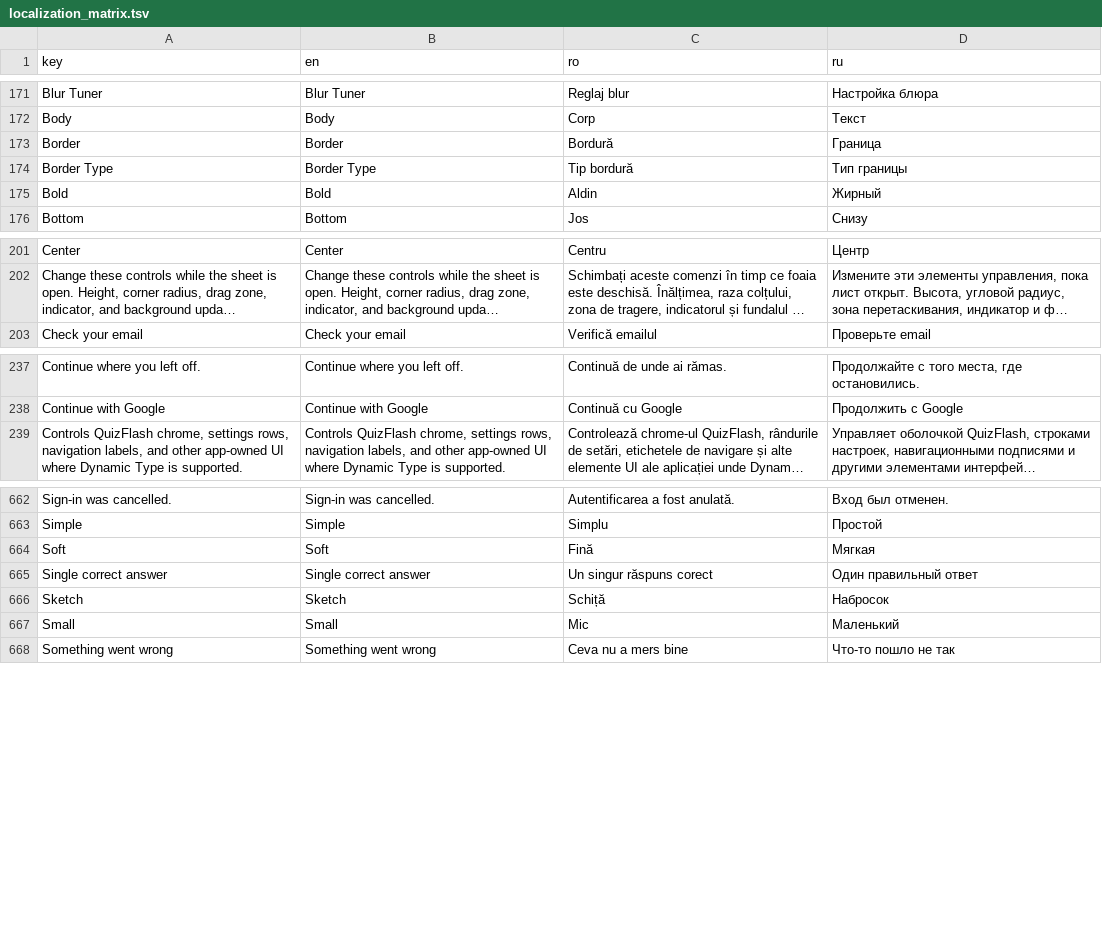
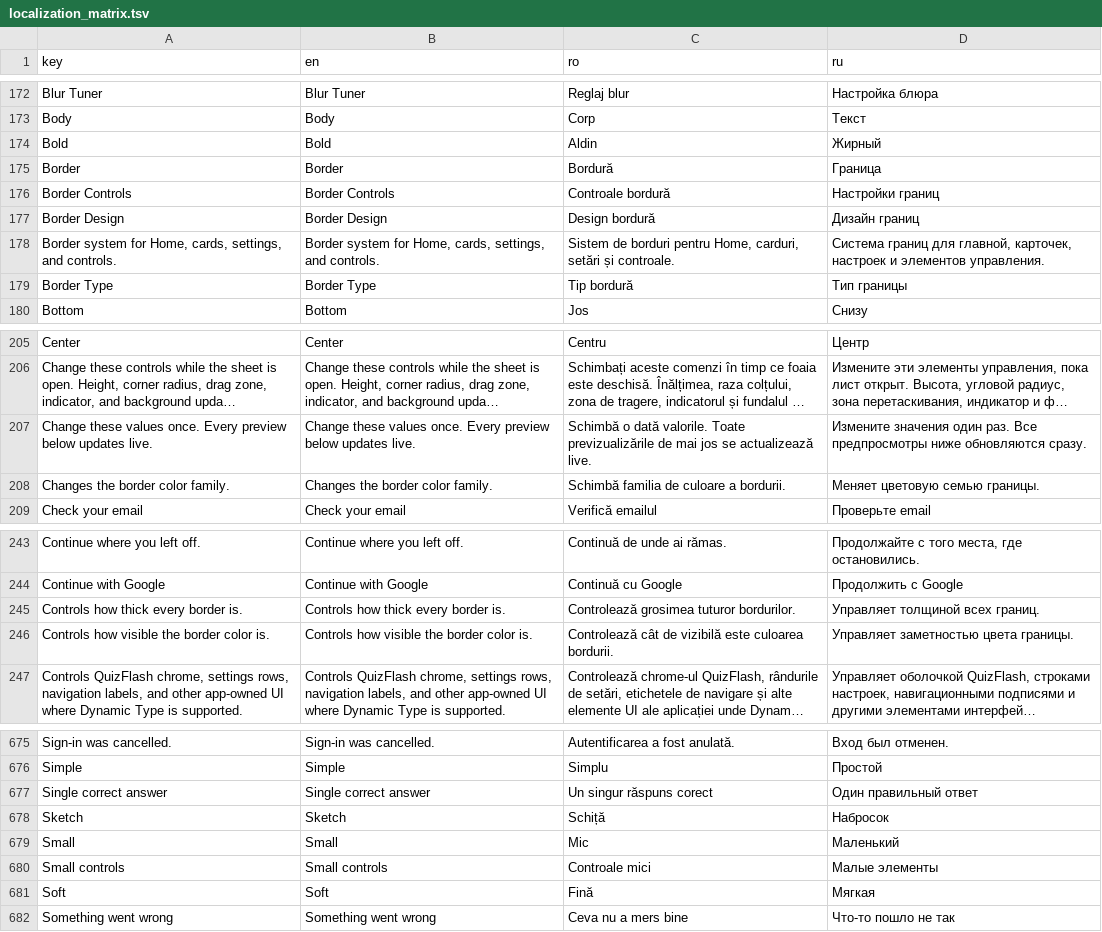
Before and after one commit to ionis789/QuizFlash, a TSV file: Docs/UI-Dictionary/localization_matrix.tsv, drawn as a sheet; only a part is shown, gaps mark what is left out; long unchanged cells end in …; the diff covers the shown part only; the diff names each change by its address in the sheet, - before the commit and + after, or states it on an @@ line.

Commit message:
Clarify border settings

```diff
--- a/Docs/UI-Dictionary/localization_matrix.tsv
+++ b/Docs/UI-Dictionary/localization_matrix.tsv
@@ row 175 moved to row 174: Bold @@
+row 176: Border Controls | Border Controls | Controale bordură | Настройки границ
+row 177: Border Design | Border Design | Design bordură | Дизайн границ
+row 178: Border system for Home, cards, settings, and controls. | Border system for Home, cards, settings, and controls. | Sistem de borduri pentru Home, carduri, setări și controale. | Система границ для главной, карточек, настроек и элементов управления.
+row 207: Change these values once. Every preview below updates live. | Change these values once. Every preview below updates live. | Schimbă o dată valorile. Toate previzualizările de mai jos se actualizează live. | Измените значения один раз. Все предпросмотры ниже обновляются сразу.
+row 208: Changes the border color family. | Changes the border color family. | Schimbă familia de culoare a bordurii. | Меняет цветовую семью границы.
+row 245: Controls how thick every border is. | Controls how thick every border is. | Controlează grosimea tuturor bordurilor. | Управляет толщиной всех границ.
+row 246: Controls how visible the border color is. | Controls how visible the border color is. | Controlează cât de vizibilă este culoarea bordurii. | Управляет заметностью цвета границы.
+row 680: Small controls | Small controls | Controale mici | Малые элементы
@@ row 664 moved to row 681: Soft @@
```
Also changed, not shown: 8 added rows and 14 moved rows elsewhere in this file, 5 other files.
